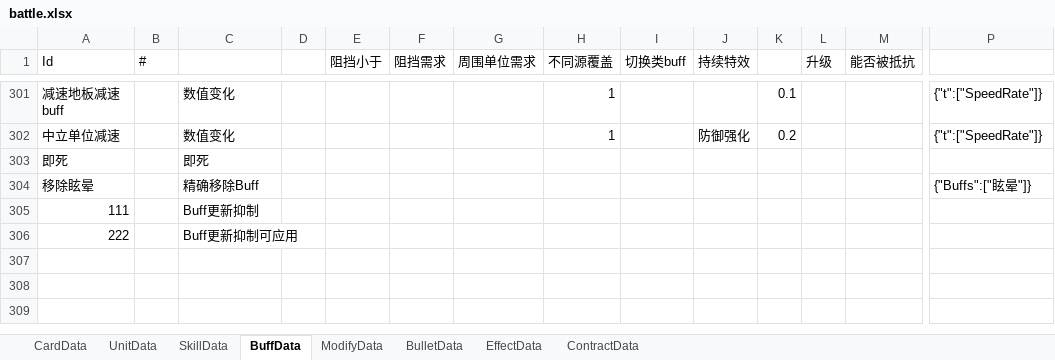
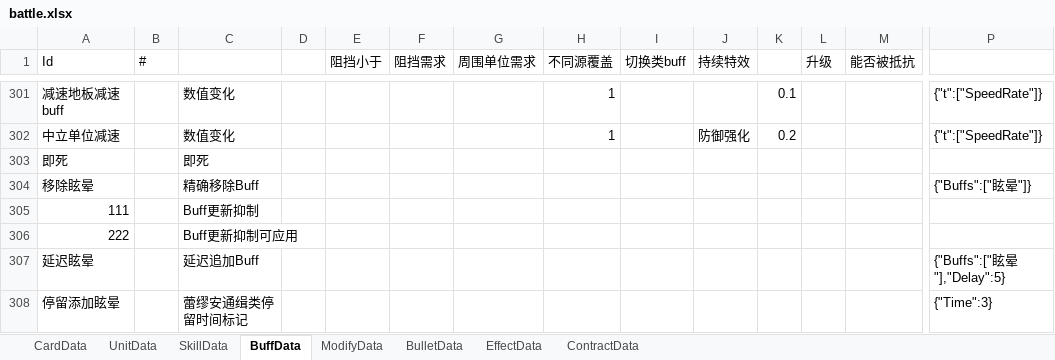
Before and after one commit to XR-857342619/ArkN, an Excel workbook: Excel/Main/battle.xlsx, sheet BuffData, drawn as a sheet; only a part is shown, gaps mark what is left out; values as stored, in another font and other column widths than the file's, no borders; rows hold the shown columns only; the diff names each change by its address in the sheet, - before the commit and + after, or states it on an @@ line.

```diff
--- a/Excel/Main/battle.xlsx (sheet BuffData)
+++ b/Excel/Main/battle.xlsx (sheet BuffData)
+row 307: 延迟眩晕 |  | 延迟追加Buff |  |  |  |  |  |  |  |  |  |  | {"Buffs":["眩晕"],"Delay":5}
+row 308: 停留添加眩晕 |  | 蕾缪安通缉类停留时间标记 |  |  |  |  |  |  |  |  |  |  | {"Time":3}
```
Also changed, not shown: sheet SkillData, sheet UnitData, 8 other files.
